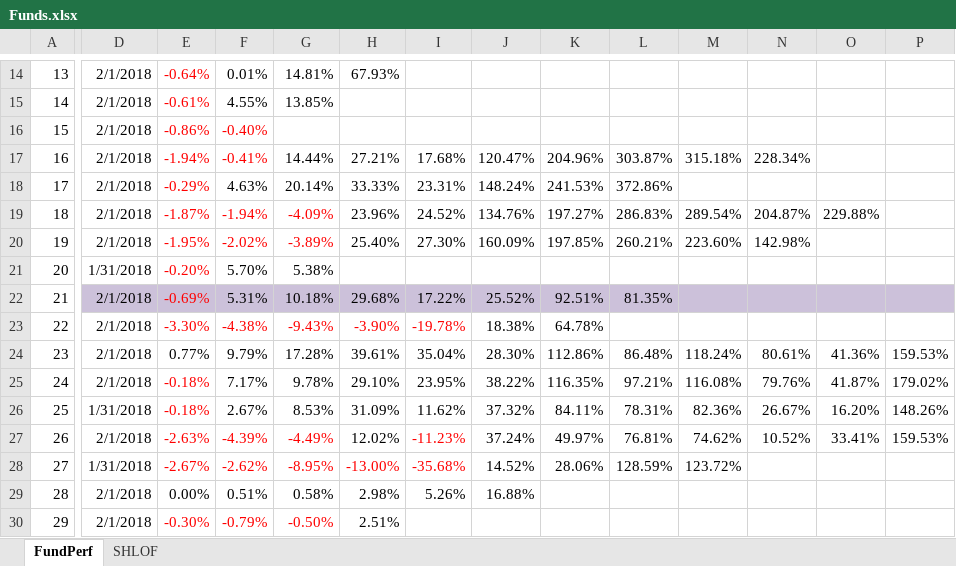
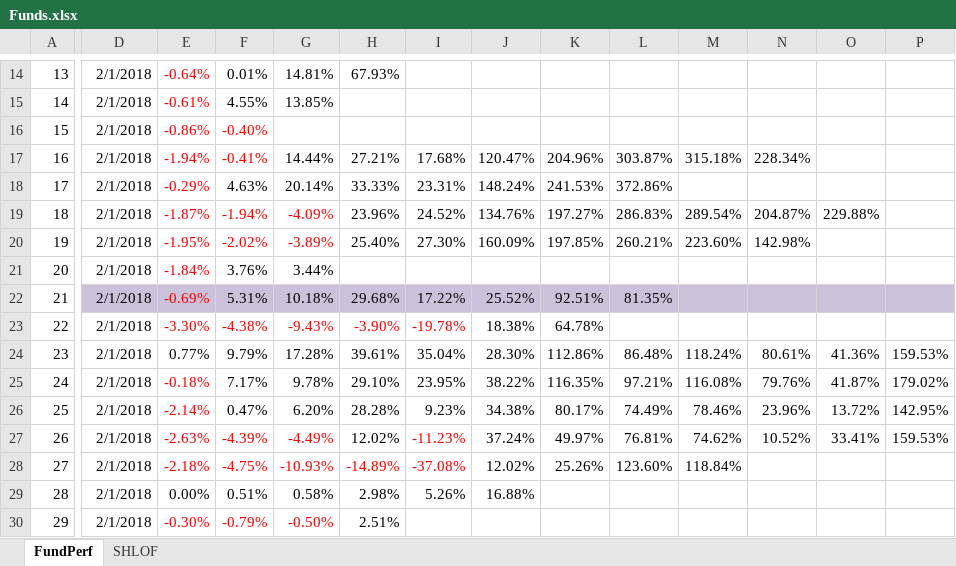
Before and after one commit to sh601857/QuantSamples, an Excel workbook: PortfolioMan/Funds.xlsx, sheet FundPerf, drawn as a sheet; only a part is shown, gaps mark what is left out; values as stored, in another font and other column widths than the file's, no borders; the diff covers the shown part only; the diff names each change by its address in the sheet, - before the commit and + after, or states it on an @@ line.

```diff
--- a/PortfolioMan/Funds.xlsx (sheet FundPerf)
+++ b/PortfolioMan/Funds.xlsx (sheet FundPerf)
-D21: 1/31/2018
+D21: 2/1/2018
-E21: -0.20%
+E21: -1.84%
-F21: 5.70%
+F21: 3.76%
-G21: 5.38%
+G21: 3.44%
-D26: 1/31/2018
+D26: 2/1/2018
-E26: -0.18%
+E26: -2.14%
-F26: 2.67%
+F26: 0.47%
-G26: 8.53%
+G26: 6.20%
-H26: 31.09%
+H26: 28.28%
-I26: 11.62%
+I26: 9.23%
-J26: 37.32%
+J26: 34.38%
-K26: 84.11%
+K26: 80.17%
-L26: 78.31%
+L26: 74.49%
-M26: 82.36%
+M26: 78.46%
-N26: 26.67%
+N26: 23.96%
-O26: 16.20%
+O26: 13.72%
-P26: 148.26%
+P26: 142.95%
-D28: 1/31/2018
+D28: 2/1/2018
-E28: -2.67%
+E28: -2.18%
-F28: -2.62%
+F28: -4.75%
-G28: -8.95%
+G28: -10.93%
-H28: -13.00%
+H28: -14.89%
-I28: -35.68%
+I28: -37.08%
-J28: 14.52%
+J28: 12.02%
-K28: 28.06%
+K28: 25.26%
-L28: 128.59%
+L28: 123.60%
-M28: 123.72%
+M28: 118.84%
```
Also changed, not shown: 38 edited cells and cell formats elsewhere in this sheet, 4 other files.
